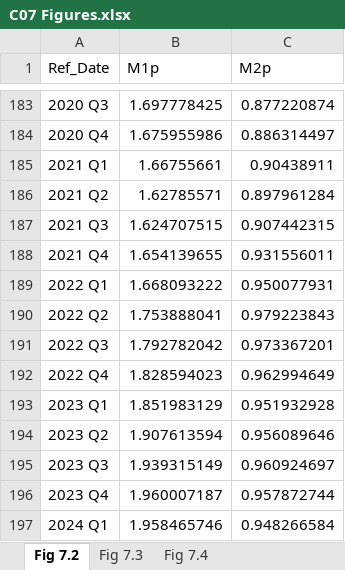
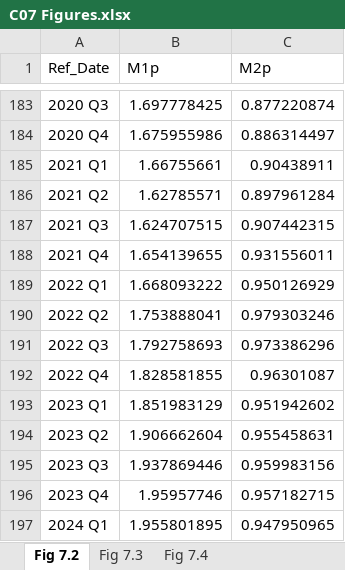
Before and after one commit to trevortombe/RealTimeGraphs, an Excel workbook: Data/C07 Figures.xlsx, sheet Fig 7.2, drawn as a sheet; only a part is shown, gaps mark what is left out; values as stored, in another font and other column widths than the file's, no borders; charts and pictures not drawn; the diff names each change by its address in the sheet, - before the commit and + after, or states it on an @@ line.

```diff
--- a/Data/C07 Figures.xlsx (sheet Fig 7.2)
+++ b/Data/C07 Figures.xlsx (sheet Fig 7.2)
-C189 (M2p): 0.950077931
+C189 (M2p): 0.950126929
-C190 (M2p): 0.979223843
+C190 (M2p): 0.979303246
-B191 (M1p): 1.792782042
+B191 (M1p): 1.792758693
-C191 (M2p): 0.973367201
+C191 (M2p): 0.973386296
-B192 (M1p): 1.828594023
+B192 (M1p): 1.828581855
-C192 (M2p): 0.962994649
+C192 (M2p): 0.96301087
-C193 (M2p): 0.951932928
+C193 (M2p): 0.951942602
-B194 (M1p): 1.907613594
+B194 (M1p): 1.906662604
-C194 (M2p): 0.956089646
+C194 (M2p): 0.955458631
-B195 (M1p): 1.939315149
+B195 (M1p): 1.937869446
-C195 (M2p): 0.960924697
+C195 (M2p): 0.959983156
-B196 (M1p): 1.960007187
+B196 (M1p): 1.95957746
-C196 (M2p): 0.957872744
+C196 (M2p): 0.957182715
-B197 (M1p): 1.958465746
+B197 (M1p): 1.955801895
-C197 (M2p): 0.948266584
+C197 (M2p): 0.947950965
```
Also changed, not shown: sheet Fig 7.4, sheet Fig 7.3, charts or pictures, Data/C02 Figures.xlsx, 5 other files.
